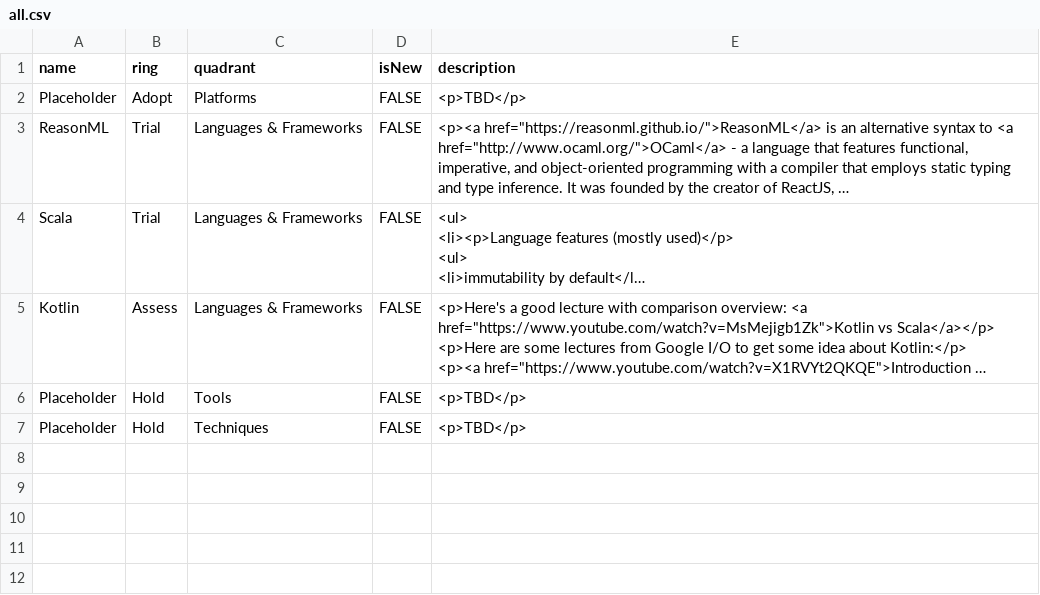
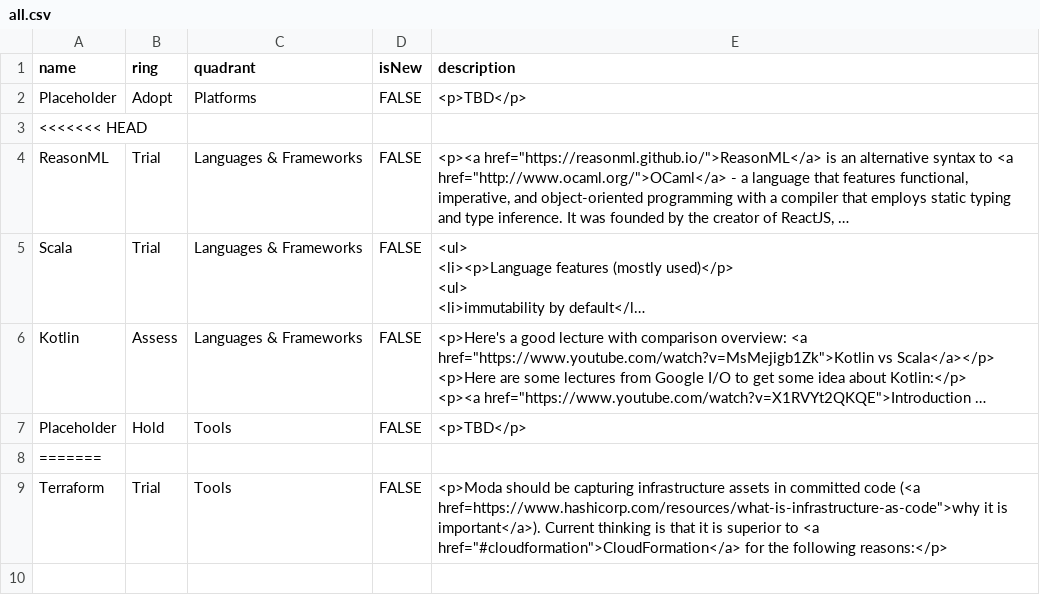
Before and after one commit to ModaOperandi/agora, a CSV file: csv/all.csv, drawn as a sheet; only a part is shown; the shorter side is filled out with more unchanged rows; long unchanged cells end in …; the diff covers the shown part only; the diff names each change by its address in the sheet, - before the commit and + after, or states it on an @@ line.

Commit message:
Recommend Terraform over CloudFormation
Fixes #6.

```diff
--- a/csv/all.csv
+++ b/csv/all.csv
+row 3: <<<<<<< HEAD
+row 8: =======
+row 9: Terraform | Trial | Tools | FALSE | <p>Moda should be capturing infrastructure assets in committed code (<a href=https://www.hashicorp.com/resources/what-is-infrastructure-as-code">why it is important</a>). Current thinking is that it is superior to <a href="#cloudformation">CloudFormation</a> for the following reasons:</p>
+row 10: (empty)
```
Also changed, not shown: 7 added rows elsewhere in this file, csv/AWS.csv, 1 other file.
